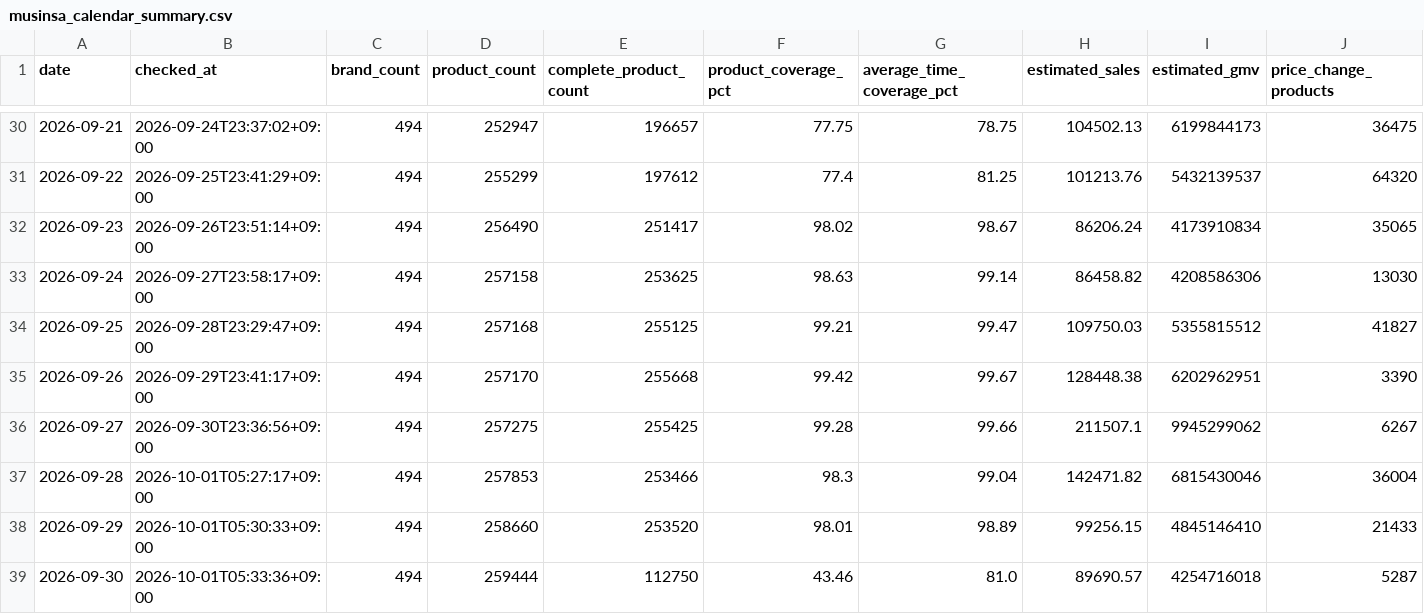
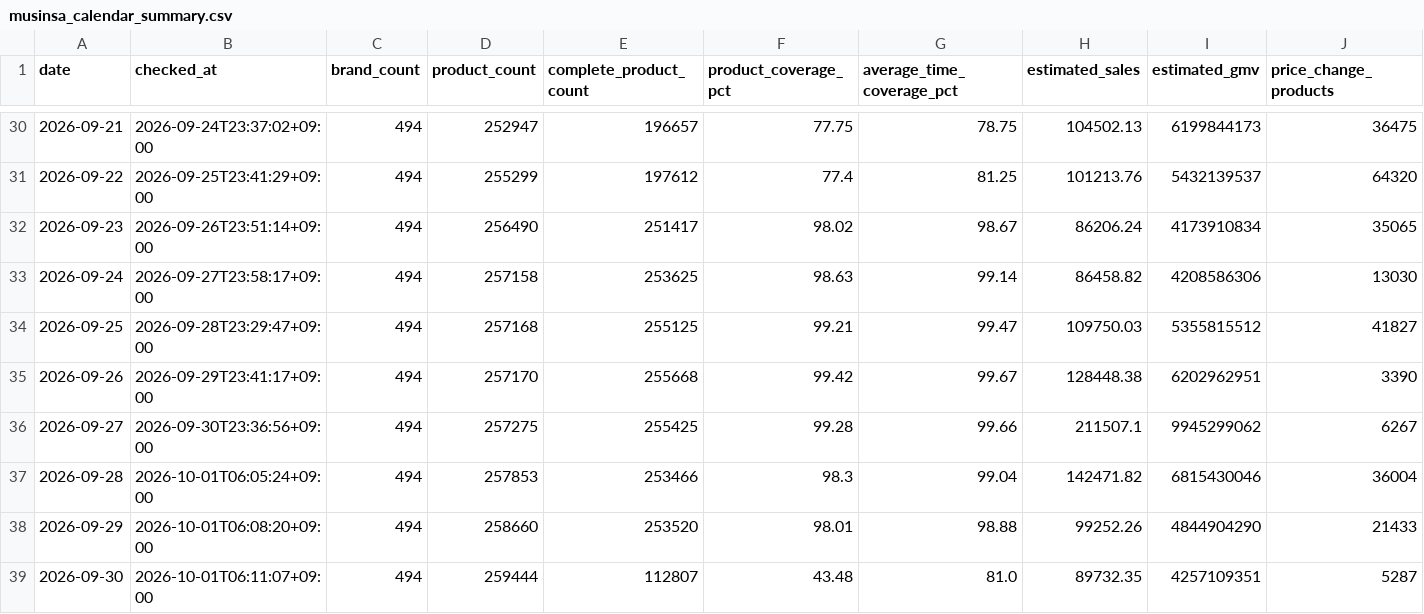
Before and after one commit to kwj-lab/-, a CSV file: musinsa_calendar_summary.csv, drawn as a sheet; only a part is shown, gaps mark what is left out.

```diff
--- a/musinsa_calendar_summary.csv
+++ b/musinsa_calendar_summary.csv
@@ -36,4 +36,4 @@
 2026-09-27,2026-09-30T23:36:56+09:00,494,257275,255425,99.28,99.66,211507.1,9945299062,6267
-2026-09-28,2026-10-01T05:27:17+09:00,494,257853,253466,98.3,99.04,142471.82,6815430046,36004
-2026-09-29,2026-10-01T05:30:33+09:00,494,258660,253520,98.01,98.89,99256.15,4845146410,21433
-2026-09-30,2026-10-01T05:33:36+09:00,494,259444,112750,43.46,81.0,89690.57,4254716018,5287
+2026-09-28,2026-10-01T06:05:24+09:00,494,257853,253466,98.3,99.04,142471.82,6815430046,36004
+2026-09-29,2026-10-01T06:08:20+09:00,494,258660,253520,98.01,98.88,99252.26,4844904290,21433
+2026-09-30,2026-10-01T06:11:07+09:00,494,259444,112807,43.48,81.0,89732.35,4257109351,5287
```
Also changed, not shown: 2 other files.
